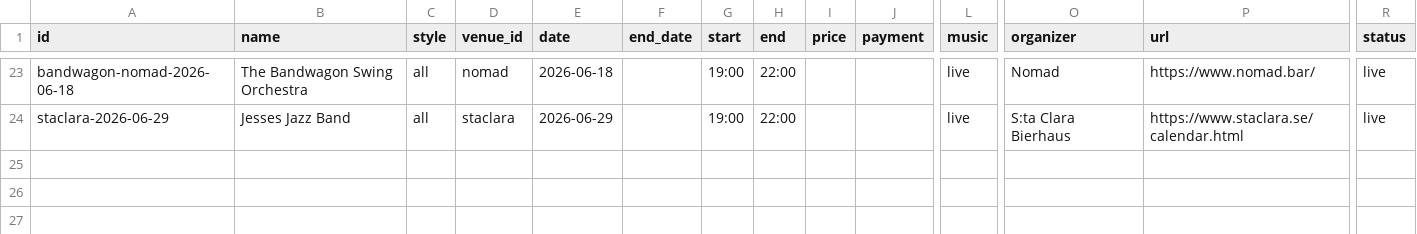
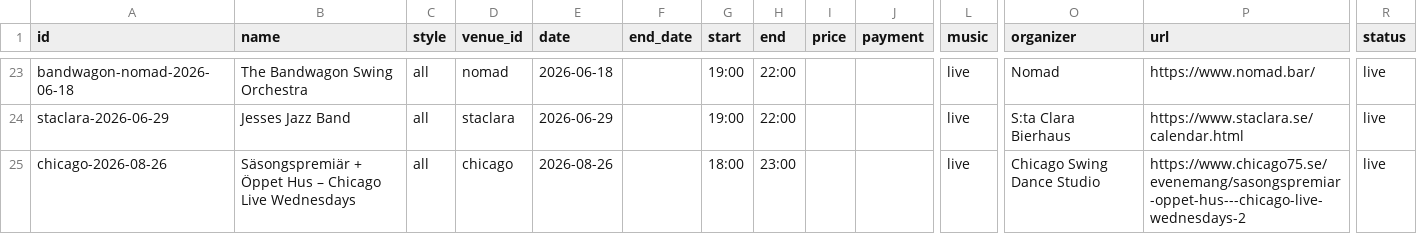
Before and after one commit to mikez/swsthlm, a CSV file: data/oneoffs.csv, drawn as a sheet; only a part is shown, gaps mark what is left out; rows hold the shown columns only; the diff names each change by its address in the sheet, - before the commit and + after, or states it on an @@ line.

```diff
--- a/data/oneoffs.csv
+++ b/data/oneoffs.csv
+row 25: chicago-2026-08-26 | Säsongspremiär + Öppet Hus – Chicago Live Wednesdays | all | chicago | 2026-08-26 |  | 18:00 | 23:00 |  |  | live | Chicago Swing Dance Studio | https://www.chicago75.se/evenemang/sasongspremiar-oppet-hus---chicago-live-wednesdays-2 | live
```
